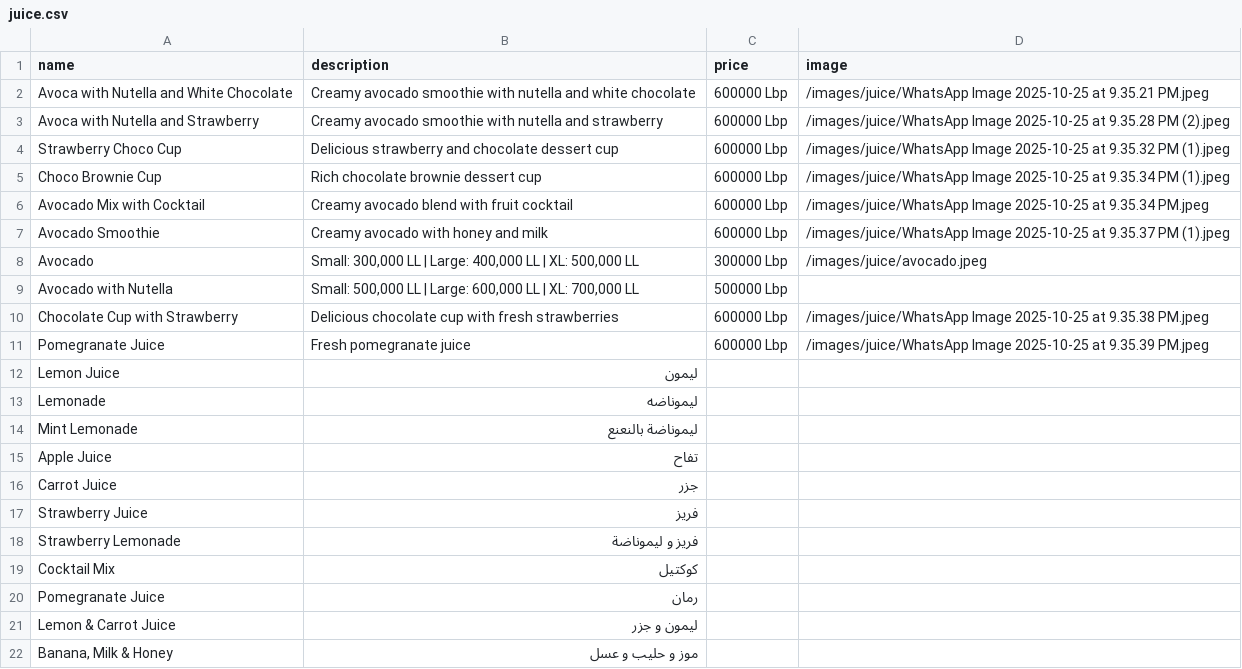
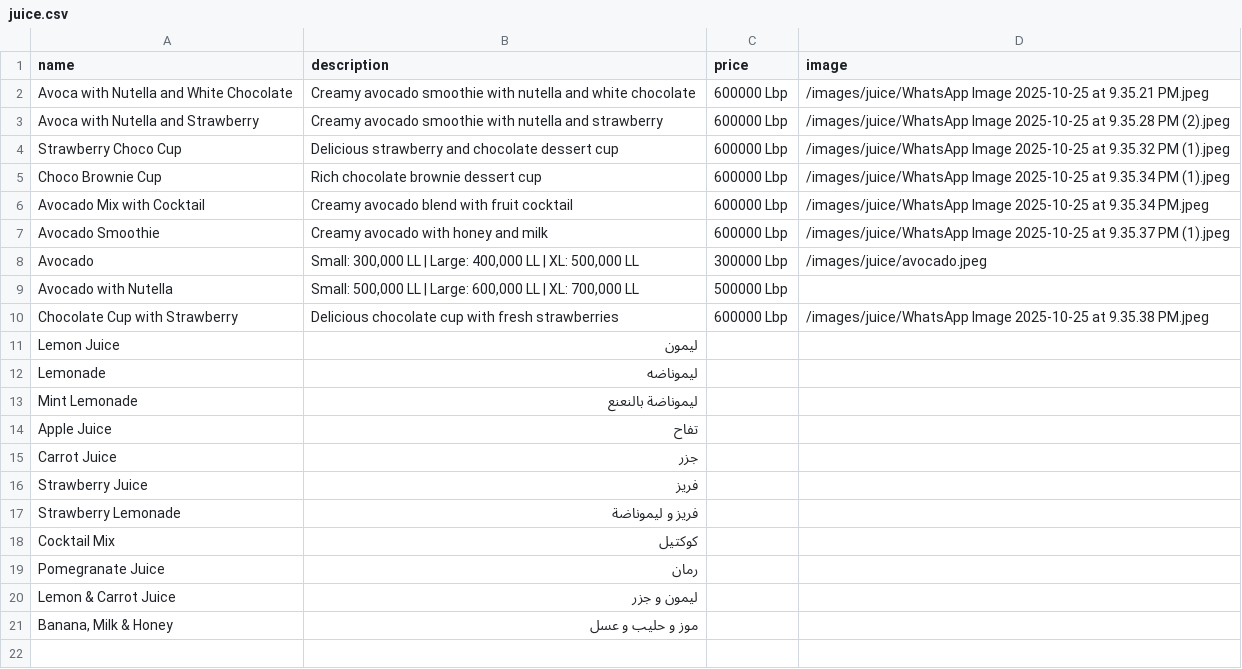
Before and after one commit to RoBat-1/restaurant-menu-app, a CSV file: public/data/juice.csv, drawn as a sheet.

Commit message:
Remove Pomegranate Juice (600000 Lbp with picture) from Fresh Juices

```diff
--- a/public/data/juice.csv
+++ b/public/data/juice.csv
@@ -10,3 +10,2 @@ Avocado with Nutella,"Small: 500,000 LL | Large: 600,000 LL | XL: 700,000 LL",50
 Chocolate Cup with Strawberry,Delicious chocolate cup with fresh strawberries,600000 Lbp,/images/juice/WhatsApp Image 2025-10-25 at 9.35.38 PM.jpeg
-Pomegranate Juice,Fresh pomegranate juice,600000 Lbp,/images/juice/WhatsApp Image 2025-10-25 at 9.35.39 PM.jpeg
 Lemon Juice,ليمون,,
```
